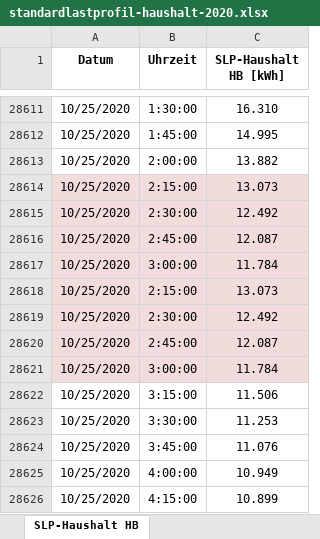
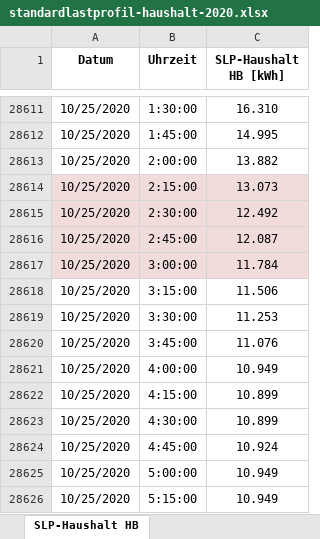
Before and after one commit to buzzn/myBuzzn-backend, an Excel workbook: load_profiles/standardlastprofil-haushalt-2020.xlsx, sheet SLP-Haushalt HB, drawn as a sheet; only a part is shown, gaps mark what is left out; the shorter side is filled out with more unchanged rows; values as stored, in another font and other column widths than the file's, no borders; the diff names each change by its address in the sheet, - before the commit and + after, or states it on an @@ line.

```diff
--- a/load_profiles/standardlastprofil-haushalt-2020.xlsx (sheet SLP-Haushalt HB)
+++ b/load_profiles/standardlastprofil-haushalt-2020.xlsx (sheet SLP-Haushalt HB)
-row 28618: 10/25/2020 | 2:15:00 | 13.073
-row 28619: 10/25/2020 | 2:30:00 | 12.492
-row 28620: 10/25/2020 | 2:45:00 | 12.087
-row 28621: 10/25/2020 | 3:00:00 | 11.784
```
Also changed, not shown: 2 other files.
